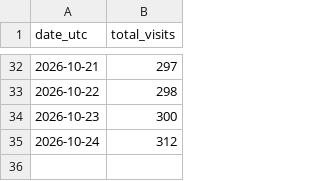
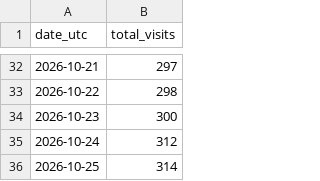
Before and after one commit to dkobashi/dkobashi.github.io, a CSV file: stats/visits.csv, drawn as a sheet; only a part is shown, gaps mark what is left out.

```diff
--- a/stats/visits.csv
+++ b/stats/visits.csv
@@ -35 +35,2 @@ date_utc,total_visits
 2026-10-24,312
+2026-10-25,314
```
